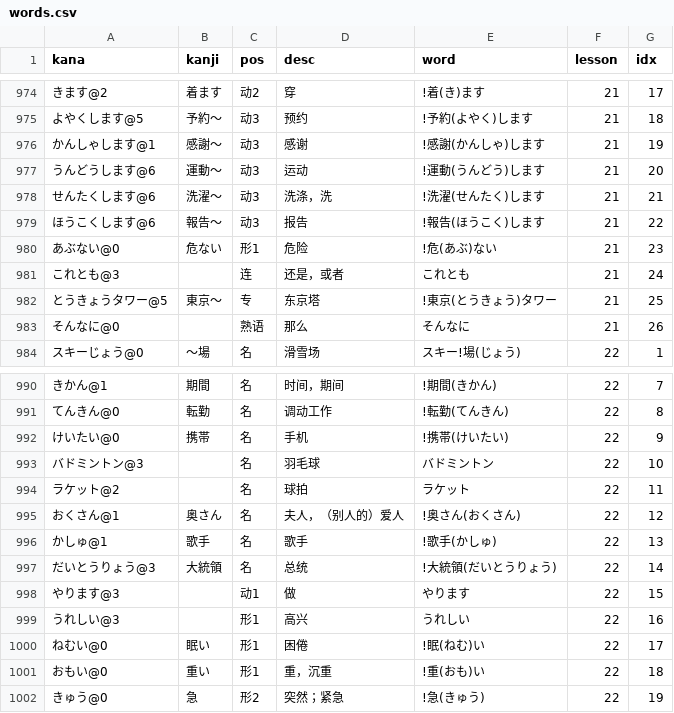
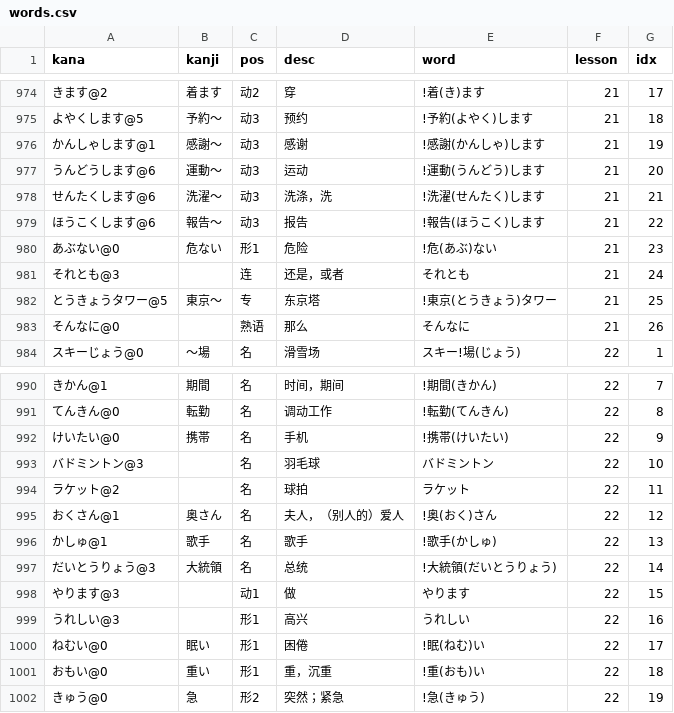
Before and after one commit to wizicer/LearnJapan, a CSV file: _data/words.csv, drawn as a sheet; only a part is shown, gaps mark what is left out.

```diff
--- a/_data/words.csv
+++ b/_data/words.csv
@@ -980,3 +980,3 @@ kana,kanji,pos,desc,word,lesson,idx
 あぶない@0               , 危ない             , 形1  , 危险                 , !危(あぶ)ない                               , 21 , 23
-これとも@3               ,                    , 连   , 还是，或者           , これとも                                    , 21 , 24
+それとも@3               ,                    , 连   , 还是，或者           , それとも                                    , 21 , 24
 とうきょうタワー@5       , 東京～             , 专   , 东京塔               , !東京(とうきょう)タワー                     , 21 , 25
@@ -994,3 +994,3 @@ kana,kanji,pos,desc,word,lesson,idx
 ラケット@2               ,                    , 名   , 球拍                 , ラケット                                    , 22 , 11
-おくさん@1               , 奥さん             , 名   , 夫人，（别人的）爱人 , !奥さん(おくさん)                           , 22 , 12
+おくさん@1               , 奥さん             , 名   , 夫人，（别人的）爱人 , !奥(おく)さん                               , 22 , 12
 かしゅ@1                 , 歌手               , 名   , 歌手                 , !歌手(かしゅ)                               , 22 , 13
```
Also changed, not shown: _data/grammar.csv, 1 other file.
